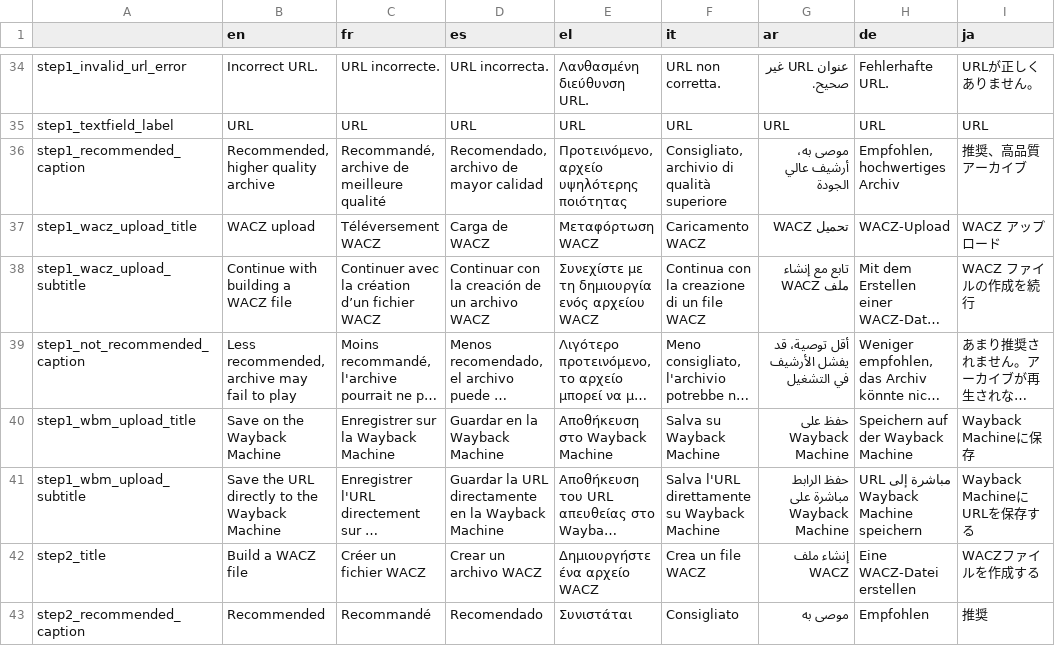
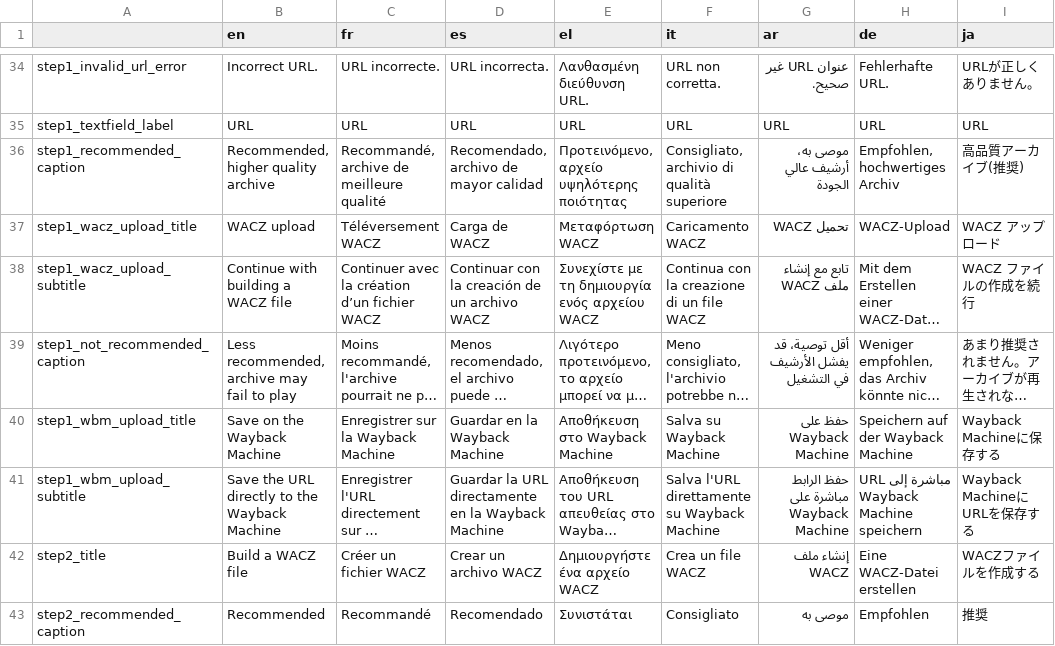
Before and after one commit to AFP-Medialab/InVID-Translation, a TSV file: components/NavItems/tools/Archive.tsv, drawn as a sheet; only a part is shown, gaps mark what is left out; long unchanged cells end in …; the diff covers the shown part only; the diff names each change by its address in the sheet, - before the commit and + after, or states it on an @@ line.

```diff
--- a/components/NavItems/tools/Archive.tsv
+++ b/components/NavItems/tools/Archive.tsv
-I36 (ja): 推奨、高品質アーカイブ
+I36 (ja): 高品質アーカイブ(推奨)
-I40 (ja): Wayback Machineに保存
+I40 (ja): Wayback Machineに保存する
```
Also changed, not shown: 5 edited cells elsewhere in this file, components/NavItems/tools/Alltools.tsv.
